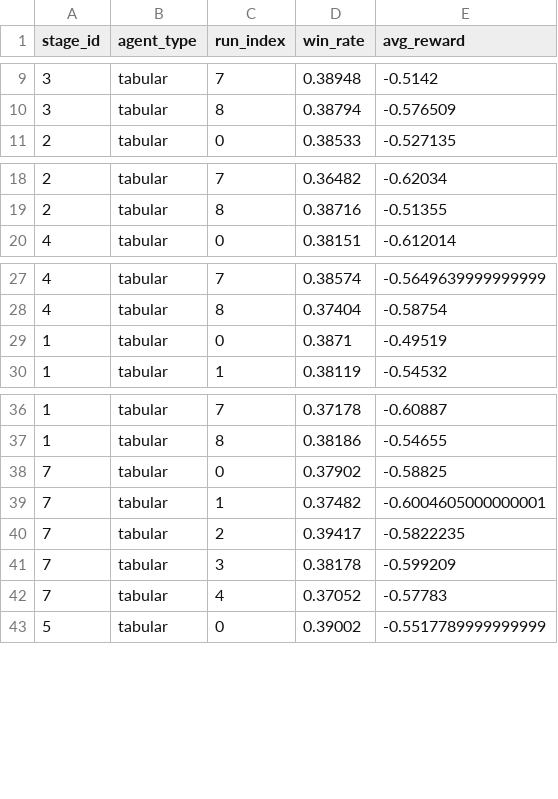
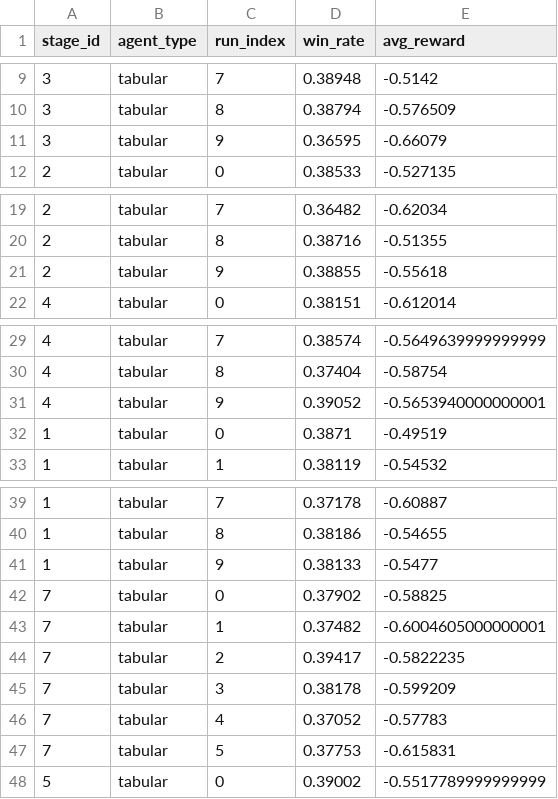
Before and after one commit to LUH-AI-devnerds/llm-guided-curriculum-rl, a CSV file: paper_results_8deck/stage_performance_data.csv, drawn as a sheet; only a part is shown, gaps mark what is left out; the diff covers the shown part only; the diff names each change by its address in the sheet, - before the commit and + after, or states it on an @@ line.

Commit message:
added full seeds analysis of 8 decks curriculum

```diff
--- a/paper_results_8deck/stage_performance_data.csv
+++ b/paper_results_8deck/stage_performance_data.csv
+row 11: 3 | tabular | 9 | 0.36595 | -0.66079
+row 21: 2 | tabular | 9 | 0.38855 | -0.55618
+row 31: 4 | tabular | 9 | 0.39052 | -0.5653940000000001
+row 41: 1 | tabular | 9 | 0.38133 | -0.5477
+row 47: 7 | tabular | 5 | 0.37753 | -0.615831
```
Also changed, not shown: 9 added rows elsewhere in this file, paper_results_8deck/agent_progression_data.csv, paper_results_8deck/best_performance_data.csv, 51 other files.
